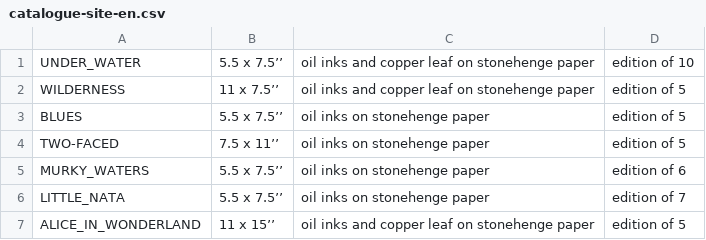
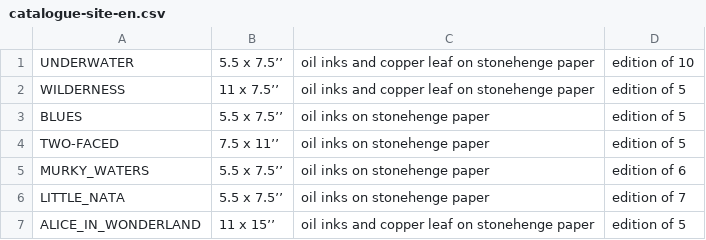
Before and after one commit to Dagothig/myriamnmartel, a CSV file: catalogue-site-en.csv, drawn as a sheet; only a part is shown.

Commit message:
Typo sur le catalogue

```diff
--- a/catalogue-site-en.csv
+++ b/catalogue-site-en.csv
@@ -1,2 +1,2 @@
-UNDER_WATER,5.5 x 7.5’’,oil inks and copper leaf on stonehenge paper,edition of 10
+UNDERWATER,5.5 x 7.5’’,oil inks and copper leaf on stonehenge paper,edition of 10
 WILDERNESS,11 x 7.5’’,oil inks and copper leaf on stonehenge paper,edition of 5
```
Also changed, not shown: catalogue-site-fr.csv.
